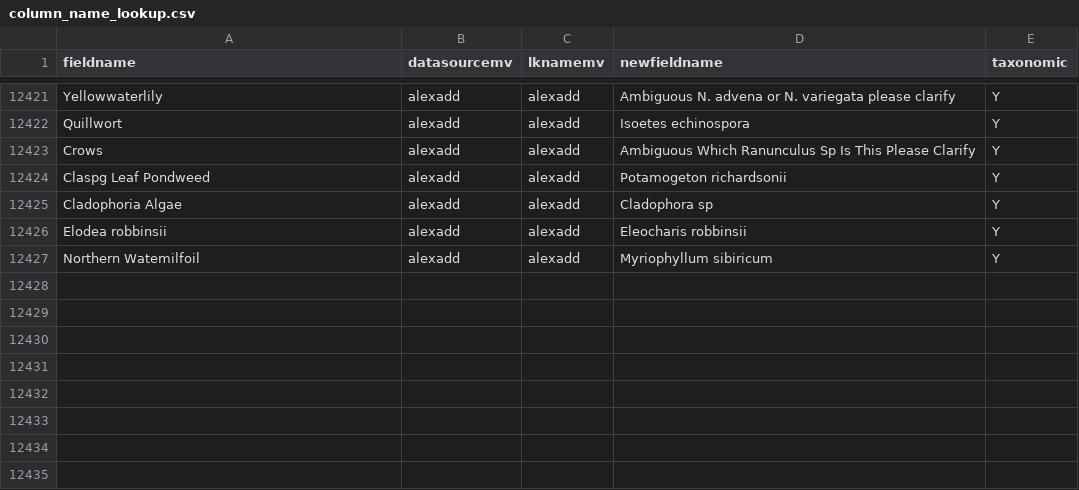
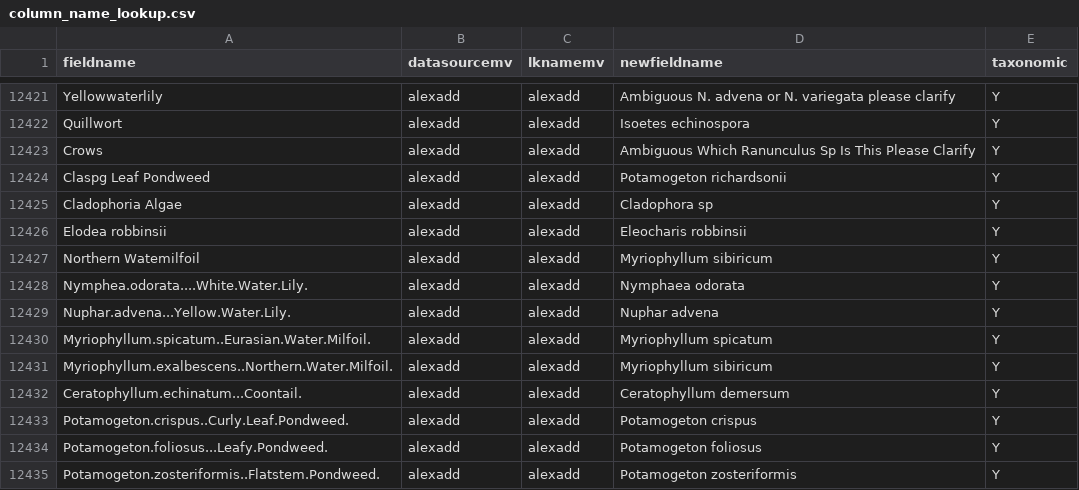
Before and after one commit to MAISRC/PICharter, a CSV file: inputs/Dynamic/column_name_lookup.csv, drawn as a sheet; only a part is shown, gaps mark what is left out.

```diff
--- a/inputs/Dynamic/column_name_lookup.csv
+++ b/inputs/Dynamic/column_name_lookup.csv
@@ -12427 +12427,9 @@ Elodea robbinsii,alexadd,alexadd,Eleocharis robbinsii,Y
 Northern Watemilfoil,alexadd,alexadd,Myriophyllum sibiricum,Y
+Nymphea.odorata....White.Water.Lily.,alexadd,alexadd,Nymphaea odorata,Y
+Nuphar.advena...Yellow.Water.Lily.,alexadd,alexadd,Nuphar advena,Y
+Myriophyllum.spicatum..Eurasian.Water.Milfoil.,alexadd,alexadd,Myriophyllum spicatum,Y
+Myriophyllum.exalbescens..Northern.Water.Milfoil.,alexadd,alexadd,Myriophyllum sibiricum,Y
+Ceratophyllum.echinatum...Coontail.,alexadd,alexadd,Ceratophyllum demersum,Y
+Potamogeton.crispus..Curly.Leaf.Pondweed.,alexadd,alexadd,Potamogeton crispus,Y
+Potamogeton.foliosus...Leafy.Pondweed.,alexadd,alexadd,Potamogeton foliosus,Y
+Potamogeton.zosteriformis..Flatstem.Pondweed.,alexadd,alexadd,Potamogeton zosteriformis,Y
```
Also changed, not shown: 12 other files.
